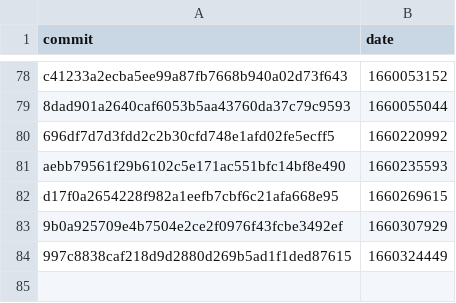
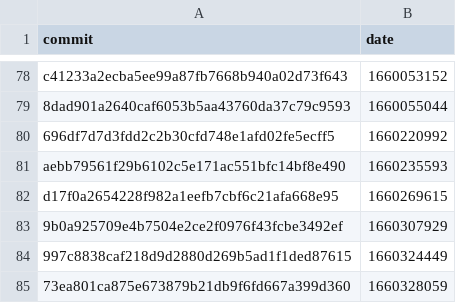
Before and after one commit to google-research/dex-lang, a CSV file: commits.csv, drawn as a sheet; only a part is shown, gaps mark what is left out; the diff names each change by its address in the sheet, - before the commit and + after, or states it on an @@ line.

```diff
--- a/commits.csv
+++ b/commits.csv
+row 85: 73ea801ca875e673879b21db9f6fd667a399d360 | 1660328059
```
Also changed, not shown: performance.csv.
